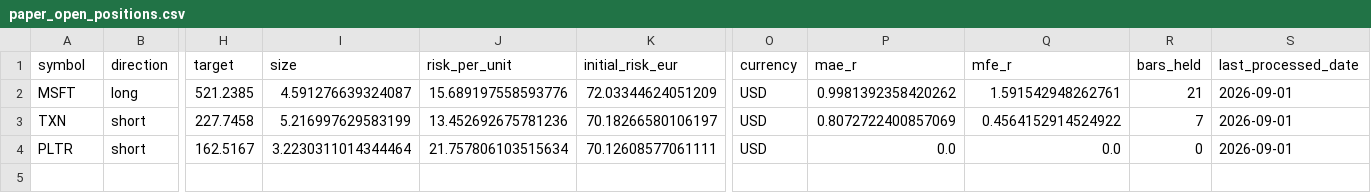
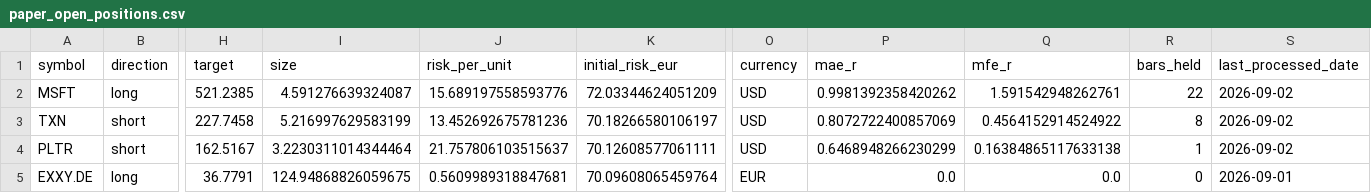
Before and after one commit to rafamarino04/portfolio-manager, a CSV file: data/paper_open_positions.csv, drawn as a sheet; only a part is shown, gaps mark what is left out; rows hold the shown columns only; the diff names each change by its address in the sheet, - before the commit and + after, or states it on an @@ line.

```diff
--- a/data/paper_open_positions.csv
+++ b/data/paper_open_positions.csv
-R2 (bars_held): 21
+R2 (bars_held): 22
-S2:S4 (last_processed_date): 2026-09-01
+S2:S4 (last_processed_date): 2026-09-02
-R3 (bars_held): 7
+R3 (bars_held): 8
-J4 (risk_per_unit): 21.757806103515634
+J4 (risk_per_unit): 21.757806103515637
-P4 (mae_r): 0.0
+P4 (mae_r): 0.6468948266230299
-Q4 (mfe_r): 0.0
+Q4 (mfe_r): 0.16384865117633138
-R4 (bars_held): 0
+R4 (bars_held): 1
+row 5: EXXY.DE | long | 36.7791 | 124.94868826059675 | 0.5609989318847681 | 70.09608065459764 | EUR | 0.0 | 0.0 | 0 | 2026-09-01
```
Also changed, not shown: data/paper_closed_trades.csv, 1 other file.
